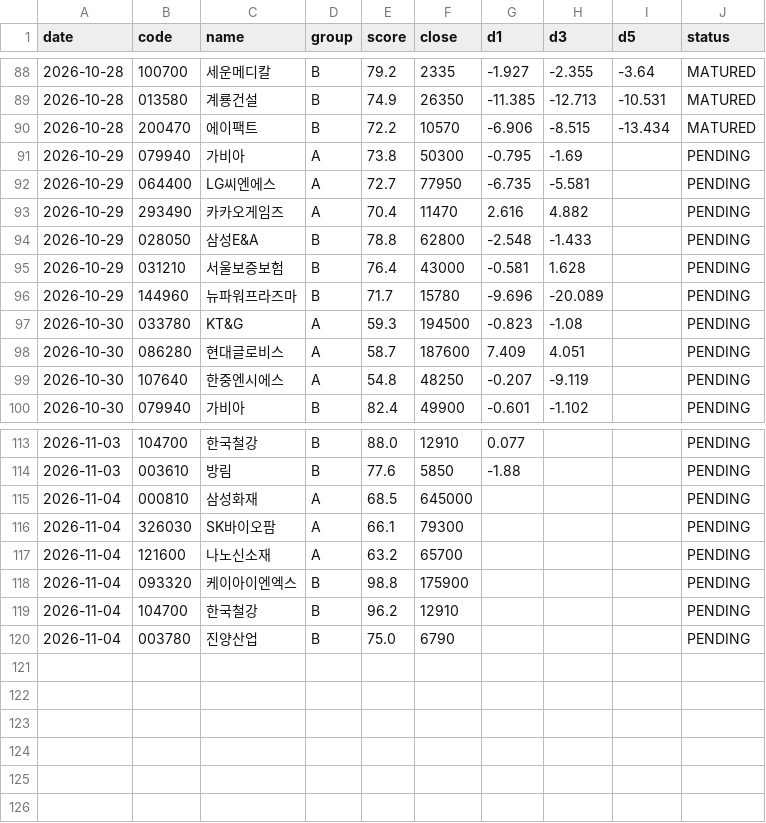
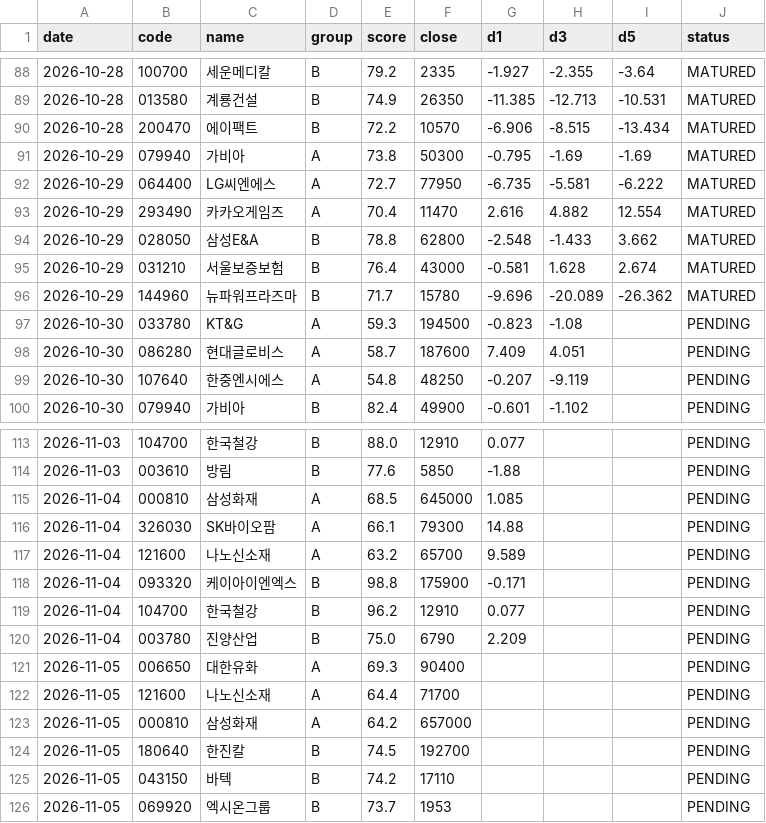
Before and after one commit to insuking/krx-prebreakout-radar, a CSV file: history/recommendations.csv, drawn as a sheet; only a part is shown, gaps mark what is left out; the diff covers the shown part only.

```diff
--- a/history/recommendations.csv
+++ b/history/recommendations.csv
@@ -90,8 +90,8 @@
 2026-10-28,200470,에이팩트,B,72.2,10570,-6.906,-8.515,-13.434,MATURED
-2026-10-29,079940,가비아,A,73.8,50300,-0.795,-1.69,,PENDING
-2026-10-29,064400,LG씨엔에스,A,72.7,77950,-6.735,-5.581,,PENDING
-2026-10-29,293490,카카오게임즈,A,70.4,11470,2.616,4.882,,PENDING
-2026-10-29,028050,삼성E&A,B,78.8,62800,-2.548,-1.433,,PENDING
-2026-10-29,031210,서울보증보험,B,76.4,43000,-0.581,1.628,,PENDING
-2026-10-29,144960,뉴파워프라즈마,B,71.7,15780,-9.696,-20.089,,PENDING
+2026-10-29,079940,가비아,A,73.8,50300,-0.795,-1.69,-1.69,MATURED
+2026-10-29,064400,LG씨엔에스,A,72.7,77950,-6.735,-5.581,-6.222,MATURED
+2026-10-29,293490,카카오게임즈,A,70.4,11470,2.616,4.882,12.554,MATURED
+2026-10-29,028050,삼성E&A,B,78.8,62800,-2.548,-1.433,3.662,MATURED
+2026-10-29,031210,서울보증보험,B,76.4,43000,-0.581,1.628,2.674,MATURED
+2026-10-29,144960,뉴파워프라즈마,B,71.7,15780,-9.696,-20.089,-26.362,MATURED
 2026-10-30,033780,KT&G,A,59.3,194500,-0.823,-1.08,,PENDING
@@ -114,7 +114,13 @@
 2026-11-03,003610,방림,B,77.6,5850,-1.88,,,PENDING
-2026-11-04,000810,삼성화재,A,68.5,645000,,,,PENDING
-2026-11-04,326030,SK바이오팜,A,66.1,79300,,,,PENDING
-2026-11-04,121600,나노신소재,A,63.2,65700,,,,PENDING
-2026-11-04,093320,케이아이엔엑스,B,98.8,175900,,,,PENDING
-2026-11-04,104700,한국철강,B,96.2,12910,,,,PENDING
-2026-11-04,003780,진양산업,B,75.0,6790,,,,PENDING
+2026-11-04,000810,삼성화재,A,68.5,645000,1.085,,,PENDING
+2026-11-04,326030,SK바이오팜,A,66.1,79300,14.88,,,PENDING
+2026-11-04,121600,나노신소재,A,63.2,65700,9.589,,,PENDING
+2026-11-04,093320,케이아이엔엑스,B,98.8,175900,-0.171,,,PENDING
+2026-11-04,104700,한국철강,B,96.2,12910,0.077,,,PENDING
+2026-11-04,003780,진양산업,B,75.0,6790,2.209,,,PENDING
+2026-11-05,006650,대한유화,A,69.3,90400,,,,PENDING
+2026-11-05,121600,나노신소재,A,64.4,71700,,,,PENDING
+2026-11-05,000810,삼성화재,A,64.2,657000,,,,PENDING
+2026-11-05,180640,한진칼,B,74.5,192700,,,,PENDING
+2026-11-05,043150,바텍,B,74.2,17110,,,,PENDING
+2026-11-05,069920,엑시온그룹,B,73.7,1953,,,,PENDING
```
Also changed, not shown: 6 edited cells elsewhere in this file.
